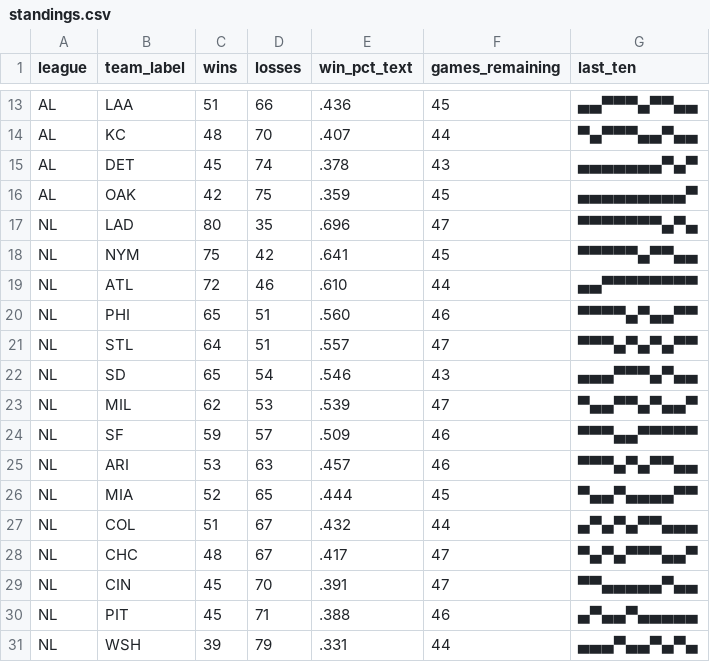
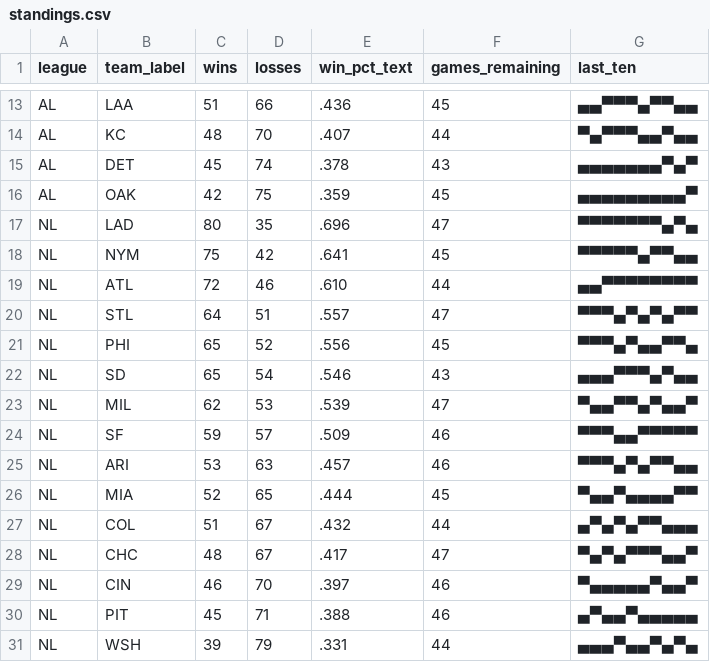
Before and after one commit to bzigterman/bzigterman.github.io-old, a CSV file: data/standings.csv, drawn as a sheet; only a part is shown, gaps mark what is left out.

```diff
--- a/data/standings.csv
+++ b/data/standings.csv
@@ -19,4 +19,4 @@ NL,NYM,75,42,.641,45,▀▀▀▀▀▄▀▀▄▄
 NL,ATL,72,46,.610,44,▄▄▀▀▀▀▀▀▀▀
-NL,PHI,65,51,.560,46,▀▀▀▀▄▀▄▄▀▀
 NL,STL,64,51,.557,47,▀▀▀▄▀▄▀▄▀▀
+NL,PHI,65,52,.556,45,▀▀▀▄▀▄▄▀▀▄
 NL,SD ,65,54,.546,43,▄▄▄▀▀▀▄▀▄▄
@@ -28,3 +28,3 @@ NL,COL,51,67,.432,44,▄▀▄▀▄▀▀▄▄▄
 NL,CHC,48,67,.417,47,▀▄▀▄▀▀▀▄▄▀
-NL,CIN,45,70,.391,47,▀▀▄▄▄▄▄▀▄▄
+NL,CIN,46,70,.397,46,▀▄▄▄▄▄▀▄▄▀
 NL,PIT,45,71,.388,46,▄▀▄▄▀▄▄▄▄▄
```
Also changed, not shown: 4 other files.
